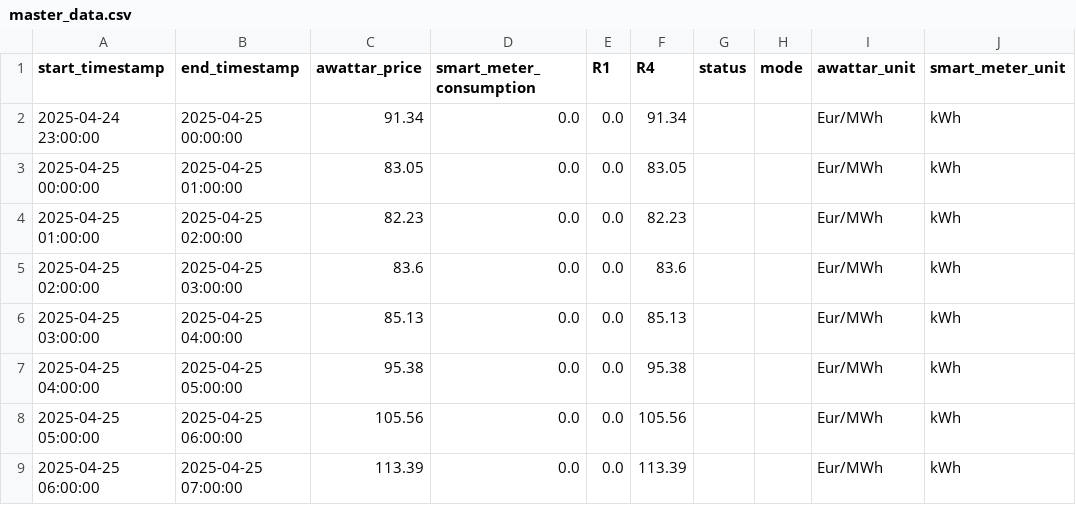
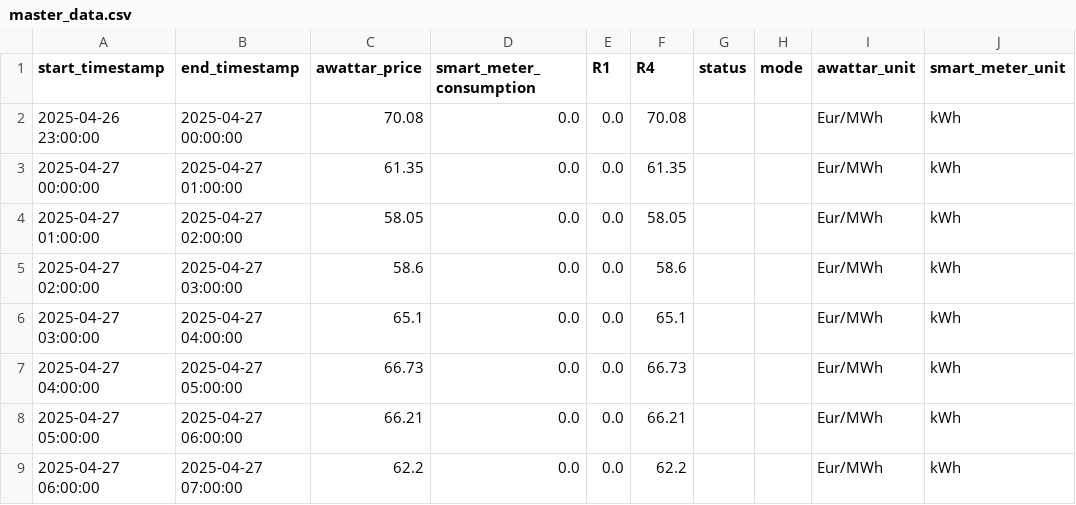
Before and after one commit to Harighs/smart_plug, a CSV file: dataset/master_data.csv, drawn as a sheet; only a part is shown; the diff covers the shown part only.

Commit message:
Updated dates to support day light saving mode

```diff
--- a/dataset/master_data.csv
+++ b/dataset/master_data.csv
@@ -1,9 +1,9 @@
 start_timestamp,end_timestamp,awattar_price,smart_meter_consumption,R1,R4,status,mode,awattar_unit,smart_meter_unit
-2025-04-24 23:00:00,2025-04-25 00:00:00,91.34,0.0,0.0,91.34,,,Eur/MWh,kWh
-2025-04-25 00:00:00,2025-04-25 01:00:00,83.05,0.0,0.0,83.05,,,Eur/MWh,kWh
-2025-04-25 01:00:00,2025-04-25 02:00:00,82.23,0.0,0.0,82.23,,,Eur/MWh,kWh
-2025-04-25 02:00:00,2025-04-25 03:00:00,83.6,0.0,0.0,83.6,,,Eur/MWh,kWh
-2025-04-25 03:00:00,2025-04-25 04:00:00,85.13,0.0,0.0,85.13,,,Eur/MWh,kWh
-2025-04-25 04:00:00,2025-04-25 05:00:00,95.38,0.0,0.0,95.38,,,Eur/MWh,kWh
-2025-04-25 05:00:00,2025-04-25 06:00:00,105.56,0.0,0.0,105.56,,,Eur/MWh,kWh
-2025-04-25 06:00:00,2025-04-25 07:00:00,113.39,0.0,0.0,113.39,,,Eur/MWh,kWh
+2025-04-26 23:00:00,2025-04-27 00:00:00,70.08,0.0,0.0,70.08,,,Eur/MWh,kWh
+2025-04-27 00:00:00,2025-04-27 01:00:00,61.35,0.0,0.0,61.35,,,Eur/MWh,kWh
+2025-04-27 01:00:00,2025-04-27 02:00:00,58.05,0.0,0.0,58.05,,,Eur/MWh,kWh
+2025-04-27 02:00:00,2025-04-27 03:00:00,58.6,0.0,0.0,58.6,,,Eur/MWh,kWh
+2025-04-27 03:00:00,2025-04-27 04:00:00,65.1,0.0,0.0,65.1,,,Eur/MWh,kWh
+2025-04-27 04:00:00,2025-04-27 05:00:00,66.73,0.0,0.0,66.73,,,Eur/MWh,kWh
+2025-04-27 05:00:00,2025-04-27 06:00:00,66.21,0.0,0.0,66.21,,,Eur/MWh,kWh
+2025-04-27 06:00:00,2025-04-27 07:00:00,62.2,0.0,0.0,62.2,,,Eur/MWh,kWh
```
Also changed, not shown: 3 added rows, 3 removed rows and 48 edited cells elsewhere in this file, dataset/awattar_data.csv, dataset/awattar_data_automode.csv, 4 other files.
